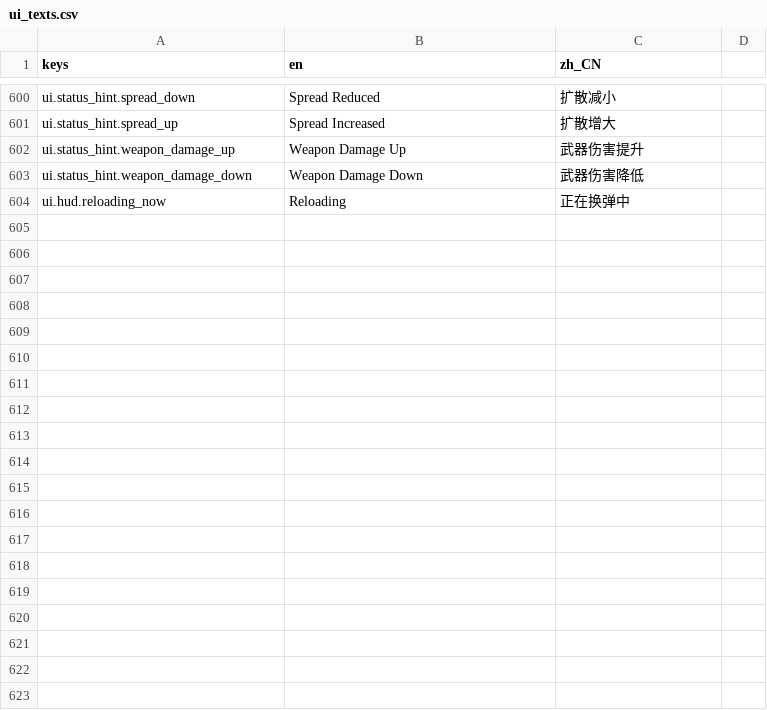
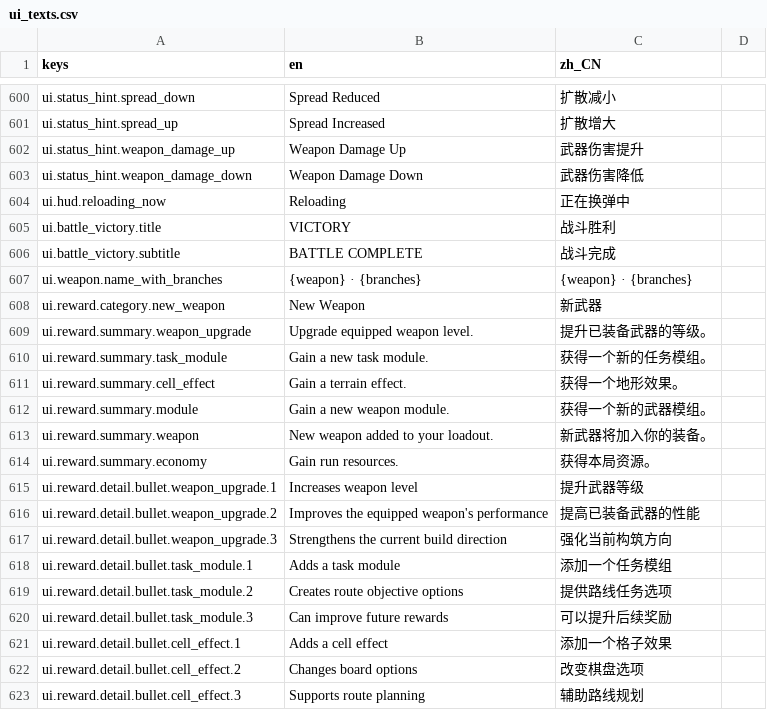
Before and after one commit to JYang496/project_mag, a CSV file: data/localization/ui_texts.csv, drawn as a sheet; only a part is shown, gaps mark what is left out; the diff covers the shown part only; the diff names each change by its address in the sheet, - before the commit and + after, or states it on an @@ line.

```diff
--- a/data/localization/ui_texts.csv
+++ b/data/localization/ui_texts.csv
+row 605: ui.battle_victory.title | VICTORY | 战斗胜利
+row 606: ui.battle_victory.subtitle | BATTLE COMPLETE | 战斗完成
+row 607: ui.weapon.name_with_branches | {weapon} · {branches} | {weapon} · {branches}
+row 608: ui.reward.category.new_weapon | New Weapon | 新武器
+row 609: ui.reward.summary.weapon_upgrade | Upgrade equipped weapon level. | 提升已装备武器的等级。
+row 610: ui.reward.summary.task_module | Gain a new task module. | 获得一个新的任务模组。
+row 611: ui.reward.summary.cell_effect | Gain a terrain effect. | 获得一个地形效果。
+row 612: ui.reward.summary.module | Gain a new weapon module. | 获得一个新的武器模组。
+row 613: ui.reward.summary.weapon | New weapon added to your loadout. | 新武器将加入你的装备。
+row 614: ui.reward.summary.economy | Gain run resources. | 获得本局资源。
+row 615: ui.reward.detail.bullet.weapon_upgrade.1 | Increases weapon level | 提升武器等级
+row 616: ui.reward.detail.bullet.weapon_upgrade.2 | Improves the equipped weapon's performance | 提高已装备武器的性能
+row 617: ui.reward.detail.bullet.weapon_upgrade.3 | Strengthens the current build direction | 强化当前构筑方向
+row 618: ui.reward.detail.bullet.task_module.1 | Adds a task module | 添加一个任务模组
+row 619: ui.reward.detail.bullet.task_module.2 | Creates route objective options | 提供路线任务选项
+row 620: ui.reward.detail.bullet.task_module.3 | Can improve future rewards | 可以提升后续奖励
+row 621: ui.reward.detail.bullet.cell_effect.1 | Adds a cell effect | 添加一个格子效果
+row 622: ui.reward.detail.bullet.cell_effect.2 | Changes board options | 改变棋盘选项
+row 623: ui.reward.detail.bullet.cell_effect.3 | Supports route planning | 辅助路线规划
```
Also changed, not shown: 10 added rows elsewhere in this file, 36 other files.
